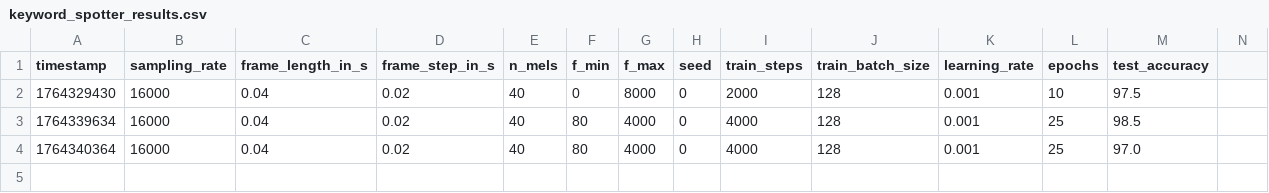
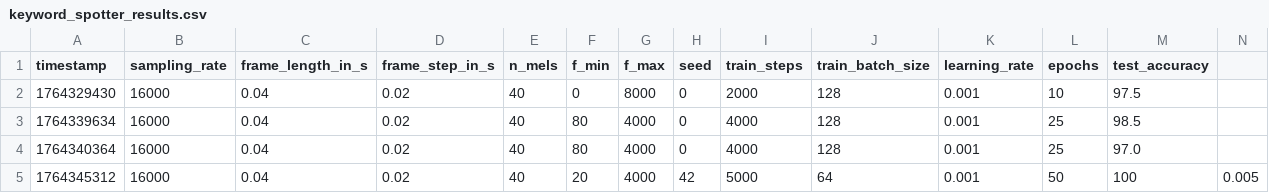
Before and after one commit to ghMellow/polito-ecai, a CSV file: HW2/keyword_spotter_results.csv, drawn as a sheet; only a part is shown; rows hold the shown columns only; the diff names each change by its address in the sheet, - before the commit and + after, or states it on an @@ line.

Commit message:
Add data augmentation and enhanced CNN with dropout

```diff
--- a/HW2/keyword_spotter_results.csv
+++ b/HW2/keyword_spotter_results.csv
+row 5: 1764345312 | 16000 | 0.04 | 0.02 | 40 | 20 | 4000 | 42 | 5000 | 64 | 0.001 | 50 | 100 | 0.005
```
Also changed, not shown: 2 other files.
